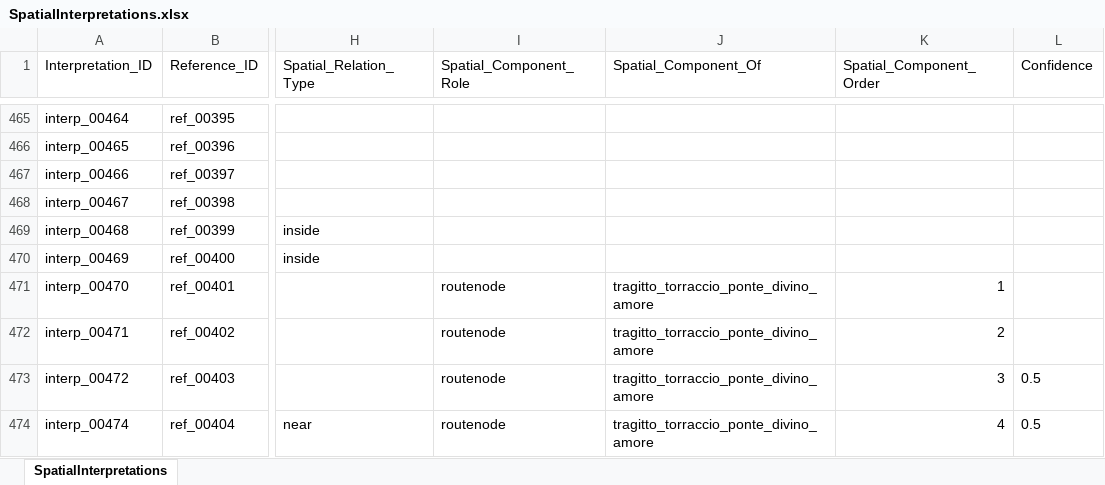
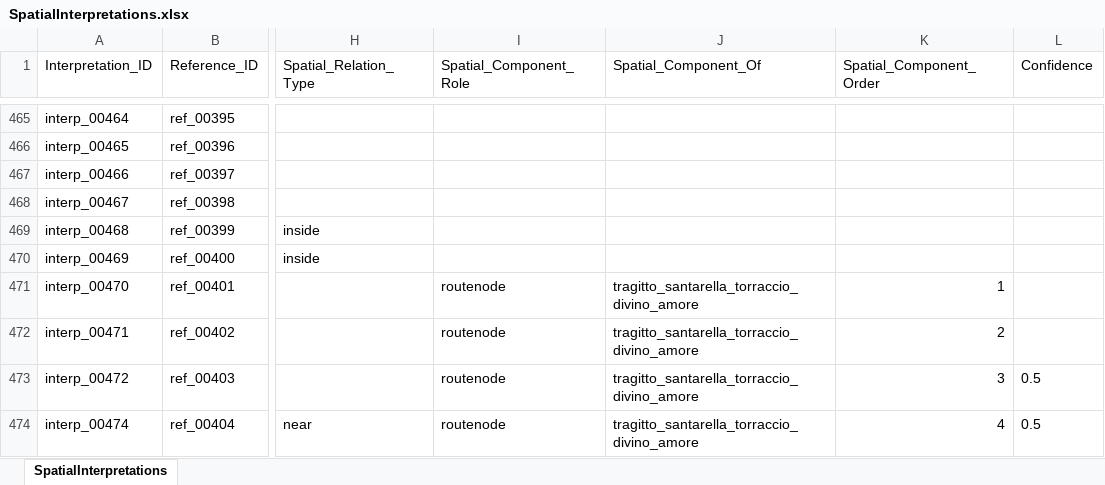
Before and after one commit to lnz-sbt3/gaddatlas, an Excel workbook: data/source/xlsx/SpatialInterpretations.xlsx, sheet SpatialInterpretations, drawn as a sheet; only a part is shown, gaps mark what is left out; values as stored, in another font and other column widths than the file's, no borders; the diff covers the shown part only; the diff names each change by its address in the sheet, - before the commit and + after, or states it on an @@ line.

```diff
--- a/data/source/xlsx/SpatialInterpretations.xlsx (sheet SpatialInterpretations)
+++ b/data/source/xlsx/SpatialInterpretations.xlsx (sheet SpatialInterpretations)
-J471:J474 (Spatial_Component_Of): tragitto_torraccio_ponte_divino_amore
+J471:J474 (Spatial_Component_Of): tragitto_santarella_torraccio_divino_amore
```
Also changed, not shown: 2 added rows and 21 edited cells elsewhere in this sheet, data/source/xlsx/Assertions.xlsx, data/source/xlsx/References.xlsx, 21 other files.
